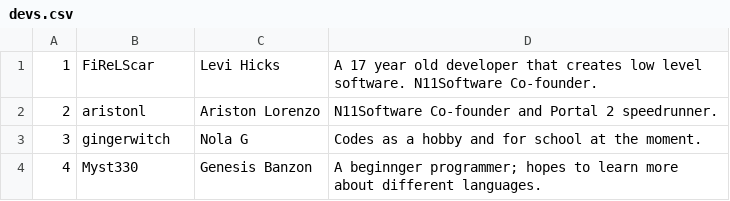
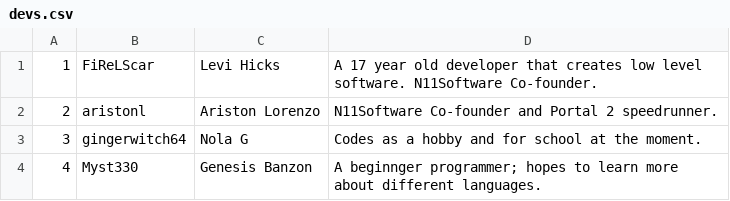
Before and after one commit to gingerwitch64/school-projects, a CSV file: relationaldbs-school/devs.csv, drawn as a sheet.

Commit message:
Correct username in devs.csv

```diff
--- a/relationaldbs-school/devs.csv
+++ b/relationaldbs-school/devs.csv
@@ -2,3 +2,3 @@
 2,aristonl,Ariston Lorenzo,N11Software Co-founder and Portal 2 speedrunner.
-3,gingerwitch,Nola G,Codes as a hobby and for school at the moment.
+3,gingerwitch64,Nola G,Codes as a hobby and for school at the moment.
 4,Myst330,Genesis Banzon,A beginnger programmer; hopes to learn more about different languages.
```
